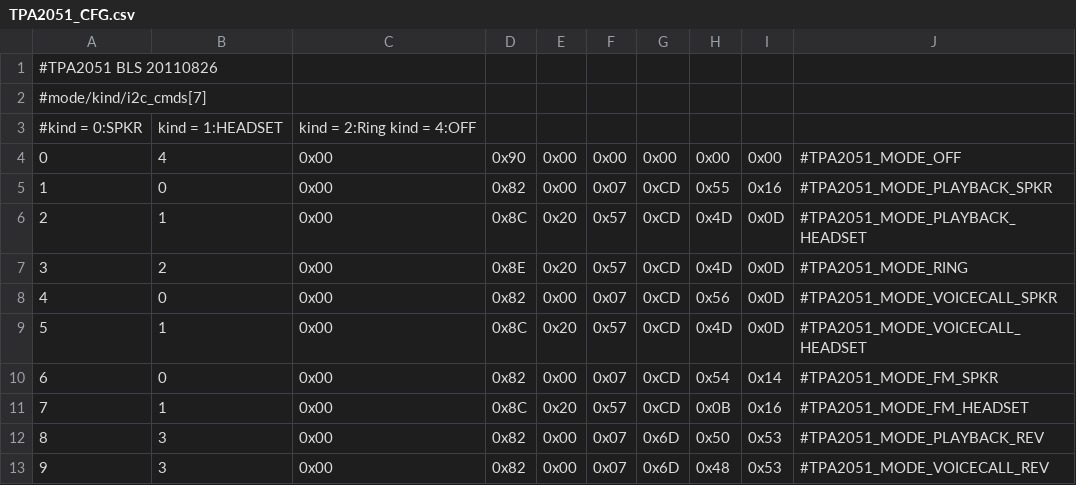
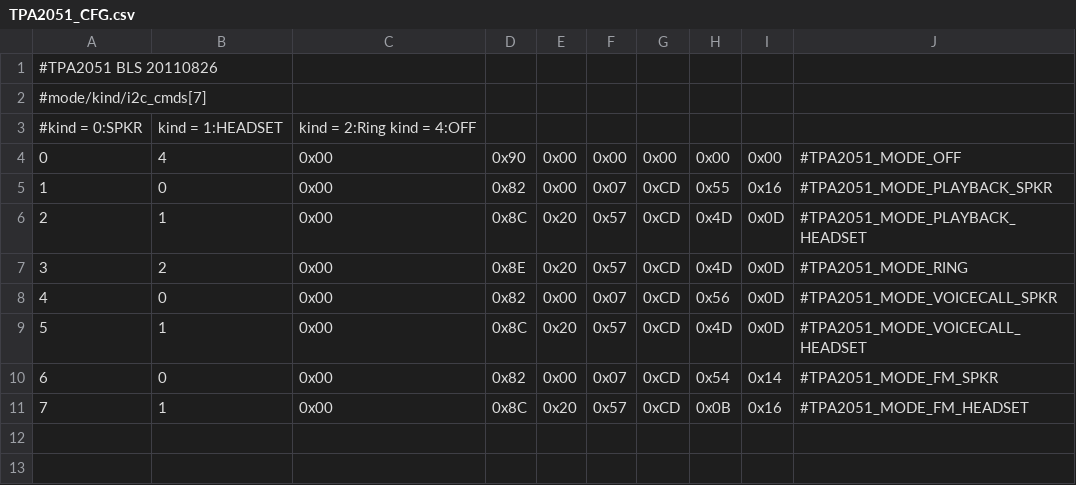
Before and after one commit to lilrob1213/android_vendor_htc_primoc, a CSV file: proprietary/etc/TPA2051_CFG.csv, drawn as a sheet; the diff names each change by its address in the sheet, - before the commit and + after, or states it on an @@ line.

```diff
--- a/proprietary/etc/TPA2051_CFG.csv
+++ b/proprietary/etc/TPA2051_CFG.csv
-row 12: 8 | 3 | 0x00 | 0x82 | 0x00 | 0x07 | 0x6D | 0x50 | 0x53 | #TPA2051_MODE_PLAYBACK_REV
-row 13: 9 | 3 | 0x00 | 0x82 | 0x00 | 0x07 | 0x6D | 0x48 | 0x53 | #TPA2051_MODE_VOICECALL_REV
```
Also changed, not shown: 2 other files.
